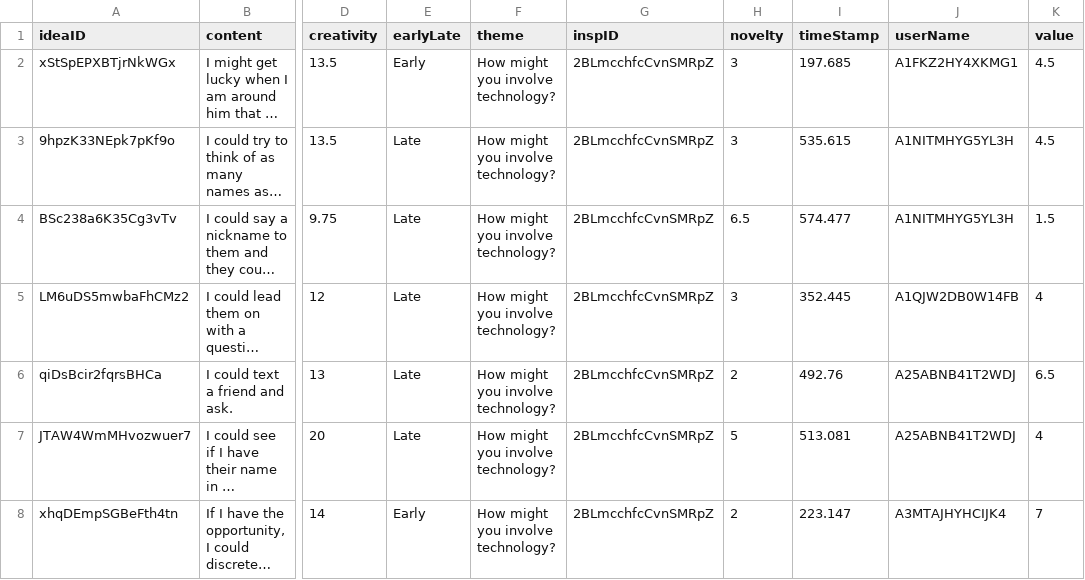
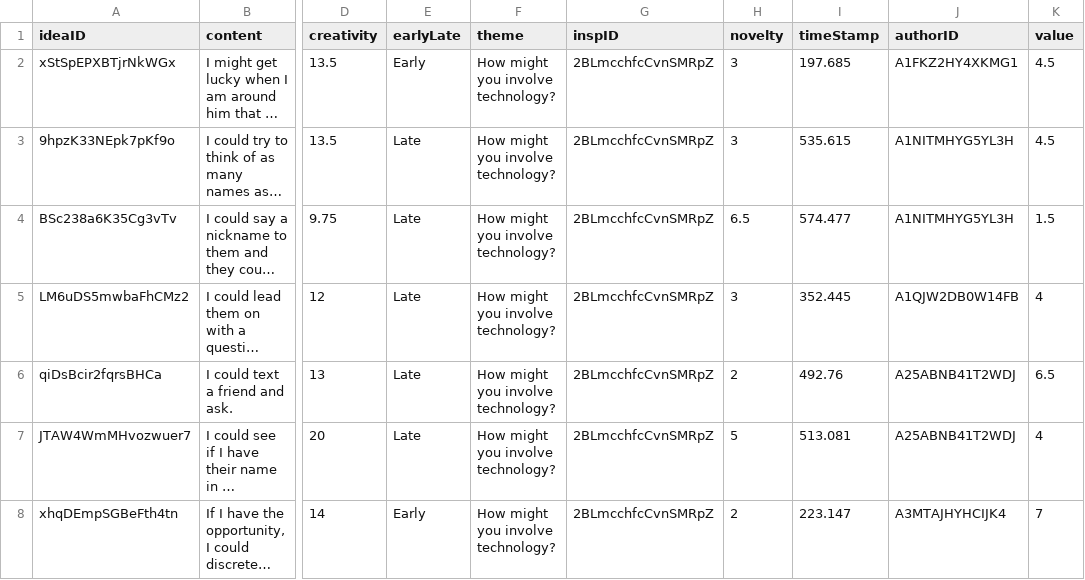
Before and after one commit to EmilyVanHorn/Good-Turing, a CSV file: Input/ideas_remember_names_with_ratings.csv, drawn as a sheet; only a part is shown, gaps mark what is left out; long unchanged cells end in …; the diff names each change by its address in the sheet, - before the commit and + after, or states it on an @@ line.

Commit message:
run remember names by author

```diff
--- a/Input/ideas_remember_names_with_ratings.csv
+++ b/Input/ideas_remember_names_with_ratings.csv
-J1: userName
+J1: authorID
```
Also changed, not shown: 20 other files.
